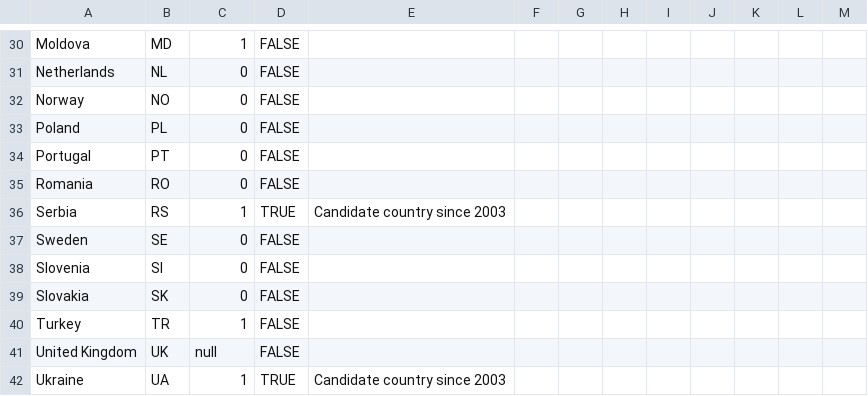
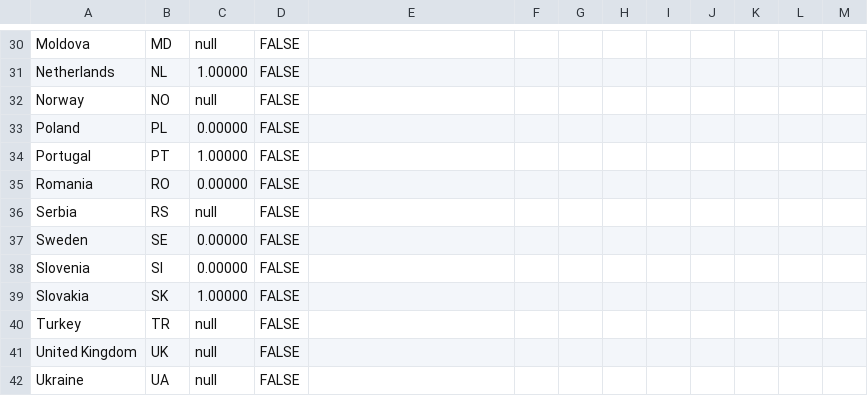
Before and after one commit to EuranetPlus/map-abortion-counseling, a CSV file: static/data/thematic/data.csv, drawn as a sheet; only a part is shown, gaps mark what is left out; the diff covers the shown part only; the diff names each change by its address in the sheet, - before the commit and + after, or states it on an @@ line.

```diff
--- a/static/data/thematic/data.csv
+++ b/static/data/thematic/data.csv
-C30: 1
+C30: null
-C31: 0
+C31: 1.00000
-C32: 0
+C32: null
-C33: 0
+C33: 0.00000
-C34: 0
+C34: 1.00000
-C35: 0
+C35: 0.00000
-C36: 1
+C36: null
-D36: TRUE
+D36: FALSE
-E36: Candidate country since 2003
+E36: (empty)
-C37:C38: 0
+C37:C38: 0.00000
-C39: 0
+C39: 1.00000
-C40: 1
+C40: null
-C42: 1
+C42: null
-D42: TRUE
+D42: FALSE
-E42: Candidate country since 2003
+E42: (empty)
```
Also changed, not shown: 35 edited cells elsewhere in this file.
